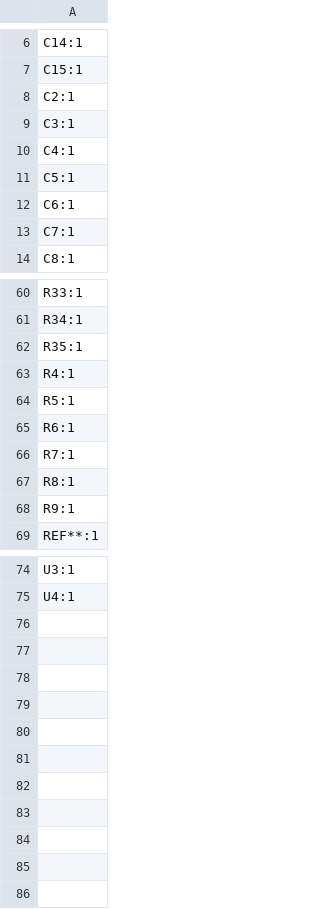
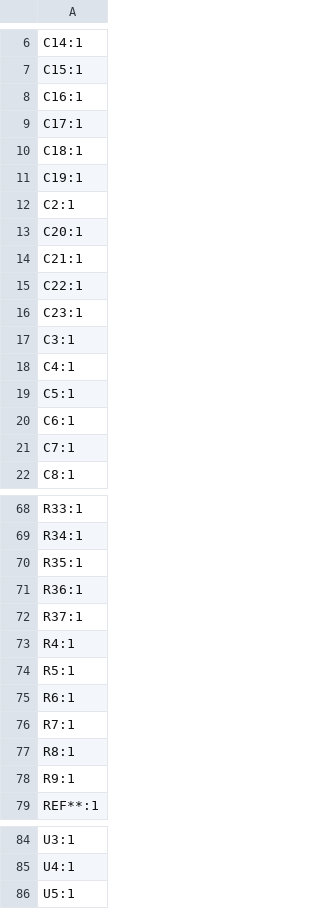
Before and after one commit to Richard42Graham/that-jetson-baseboard, a CSV file: design/production/designators.csv, drawn as a sheet; only a part is shown, gaps mark what is left out.

```diff
--- a/design/production/designators.csv
+++ b/design/production/designators.csv
@@ -7,3 +7,11 @@ C14:1
 C15:1
+C16:1
+C17:1
+C18:1
+C19:1
 C2:1
+C20:1
+C21:1
+C22:1
+C23:1
 C3:1
@@ -62,2 +70,4 @@ R34:1
 R35:1
+R36:1
+R37:1
 R4:1
@@ -75 +85,2 @@ U3:1
 U4:1
+U5:1
```
Also changed, not shown: design/production/bom.csv, design/production/positions.csv, 12 other files.
